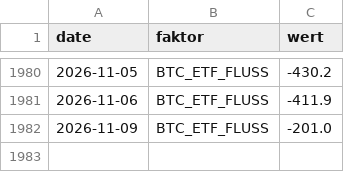
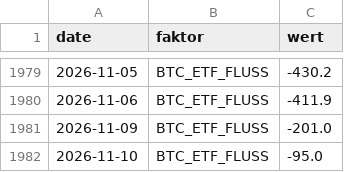
Before and after one commit to au7d4rk/markt_claude, a CSV file: daten/umfeld/stimmung.csv, drawn as a sheet; only a part is shown, gaps mark what is left out; the diff covers the shown part only.

```diff
--- a/daten/umfeld/stimmung.csv
+++ b/daten/umfeld/stimmung.csv
@@ -1982 +1981,2 @@ date,faktor,wert
 2026-11-09,BTC_ETF_FLUSS,-201.0
+2026-11-10,BTC_ETF_FLUSS,-95.0
```
Also changed, not shown: 3 added rows, 4 removed rows and 2 edited cells elsewhere in this file, daten/kurse/kurse_welt.csv, signale/ampel_aktuell.csv, 3 other files.
